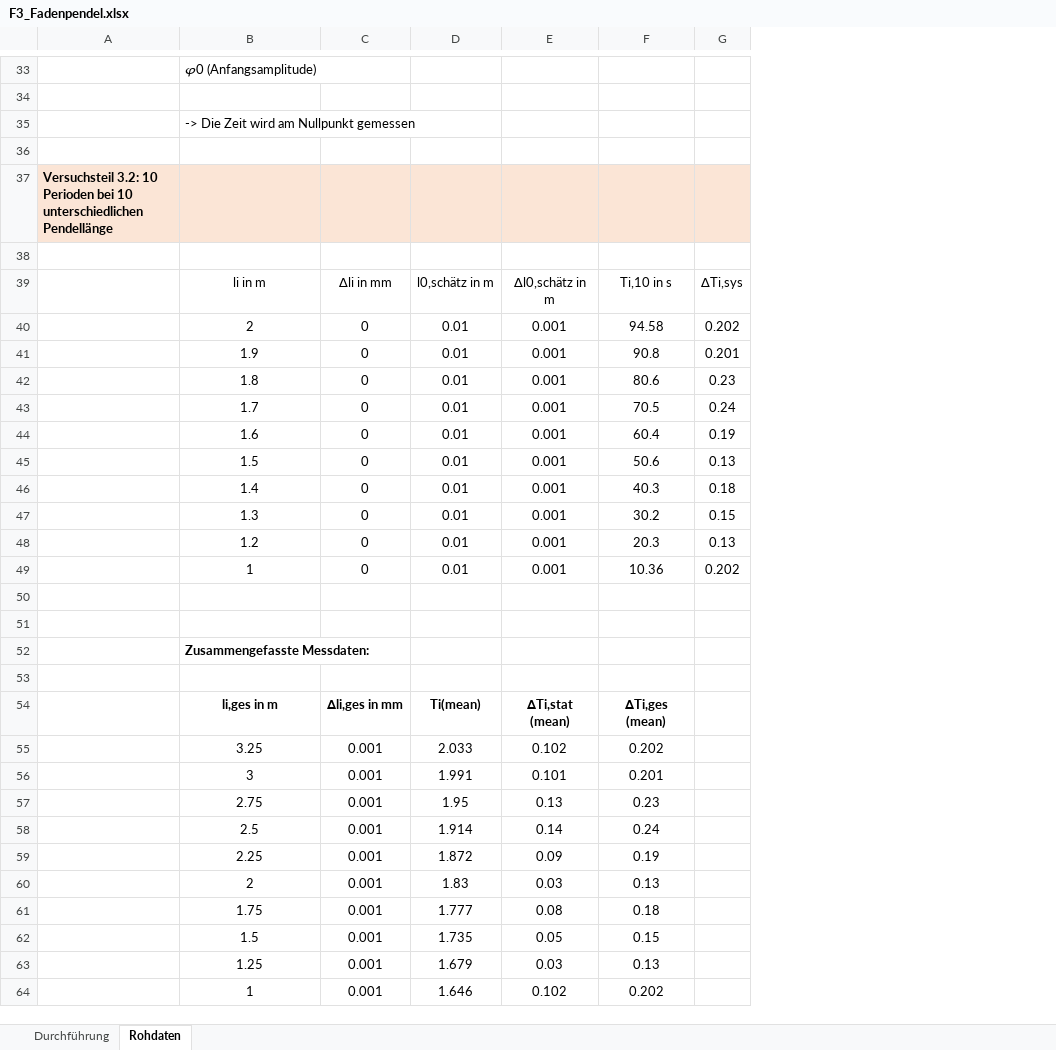
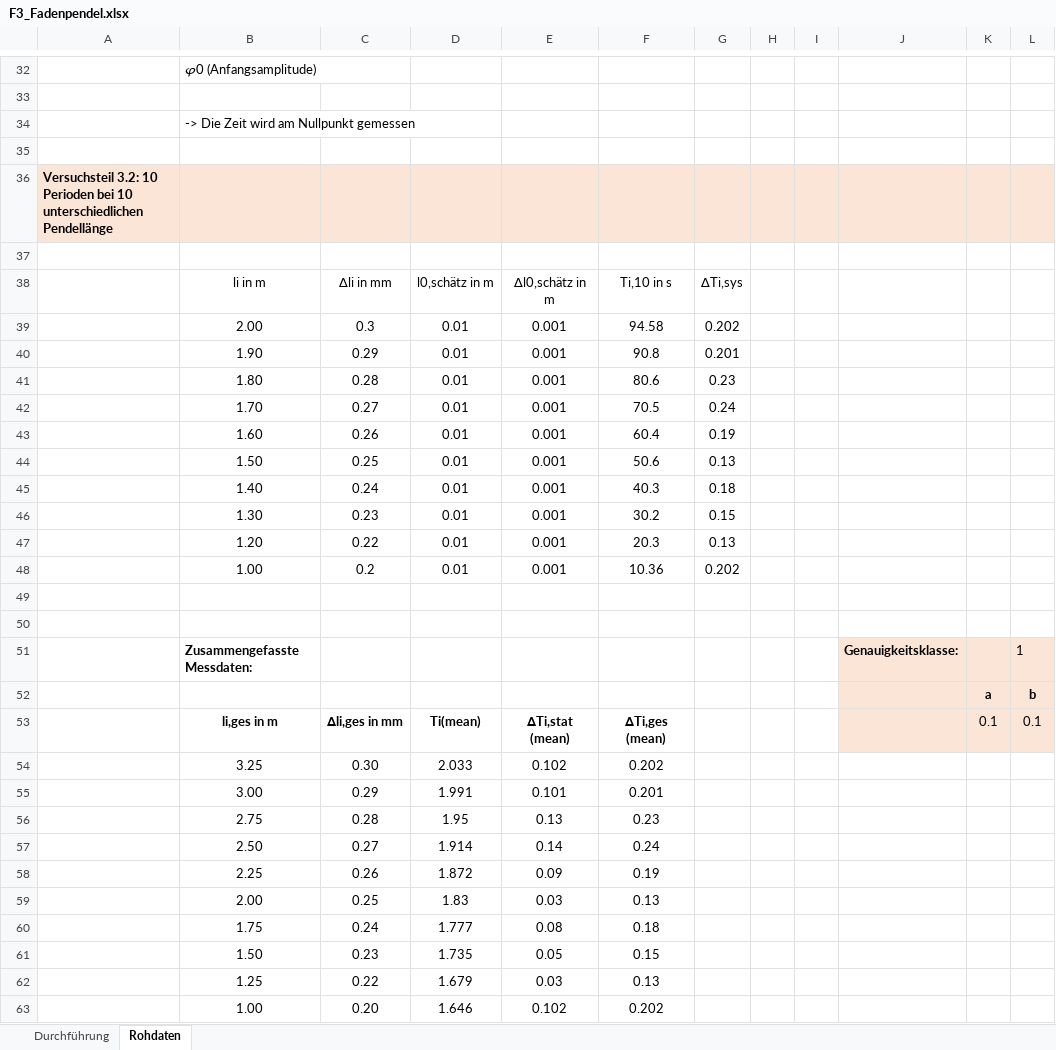
Before and after one commit to huyenanh-nguyen/MB14_Classical_mechanics, an Excel workbook: Pendulum/F3_Fadenpendel.xlsx, sheet Rohdaten, drawn as a sheet; only a part is shown, gaps mark what is left out; values as stored, in another font and other column widths than the file's, no borders; table styles not drawn; removed rows and columns are numbered as before the commit, all else as after; the diff covers the shown part only; the diff names each change by its address in the sheet, - before the commit and + after, or states it on an @@ line.

```diff
--- a/Pendulum/F3_Fadenpendel.xlsx (sheet Rohdaten)
+++ b/Pendulum/F3_Fadenpendel.xlsx (sheet Rohdaten)
-column C, rows 39-64: ∆li in mm | 0 | 0 | 0 | 0 | 0 | 0 | 0 | 0 | 0 | 0 |  |  |  |  | ∆li,ges in mm | 0.001 | 0.001 | 0.001 | 0.001 | 0.001 | 0.001 | 0.001 | 0.001 | 0.001 | 0.001
+column C, rows 38-63: ∆li in mm | 0.3 | 0.29 | 0.28 | 0.27 | 0.26 | 0.25 | 0.24 | 0.23 | 0.22 | 0.2 |  |  |  |  | ∆li,ges in mm | 0.30 | 0.29 | 0.28 | 0.27 | 0.26 | 0.25 | 0.24 | 0.23 | 0.22 | 0.20
+column H, empty
+column I, empty
+column J, row 51: Genauigkeitsklasse:
+column K, rows 52-53: a | 0.1
+column L, rows 51-53: 1 | b | 0.1
-B39: 2
+B39: 2.00
-B40: 1.9
+B40: 1.90
-B41: 1.8
+B41: 1.80
-B42: 1.7
+B42: 1.70
-B43: 1.6
+B43: 1.60
-B44: 1.5
+B44: 1.50
-B45: 1.4
+B45: 1.40
-B46: 1.3
+B46: 1.30
-B47: 1.2
+B47: 1.20
-B48: 1
+B48: 1.00
-row 52: (empty)
+row 52:  |  |  |  |  |  |  |  |  |  | a | b
-B55: 3
+B55: 3.00
-B57: 2.5
+B57: 2.50
-B59: 2
+B59: 2.00
-B61: 1.5
+B61: 1.50
-B63: 1
+B63: 1.00
```
Also changed, not shown: 2 added rows, 3 removed rows and 17 edited cells elsewhere in this sheet, formulas that keep their value, 2 other files.
